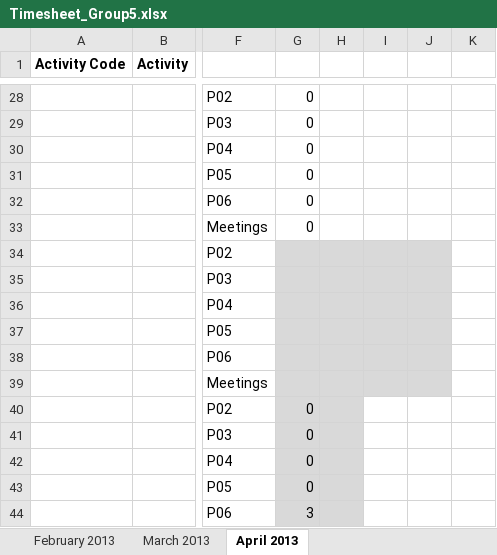
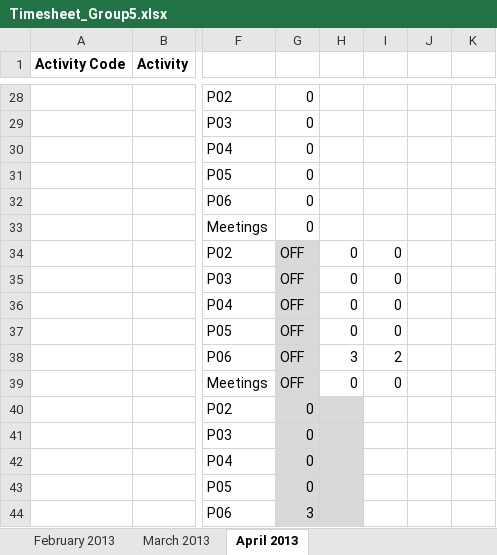
Before and after one commit to shashikant-kumar/ooad-project-ebay, an Excel workbook: Ebay2013/WebContent/TimeSheet/Timesheet_Group5.xlsx, sheet April 2013, drawn as a sheet; only a part is shown, gaps mark what is left out; values as stored, in another font and other column widths than the file's, no borders; the diff names each change by its address in the sheet, - before the commit and + after, or states it on an @@ line.

Commit message:
Ruchika

```diff
--- a/Ebay2013/WebContent/TimeSheet/Timesheet_Group5.xlsx (sheet April 2013)
+++ b/Ebay2013/WebContent/TimeSheet/Timesheet_Group5.xlsx (sheet April 2013)
-G34:G39: (empty)
+G34:G39: OFF
-H34:H37: (empty)
+H34:H37: 0
-H34:J39 fill: #D9D9D9
+H34:J39 fill: none
-I34:I37: (empty)
+I34:I37: 0
-H38: (empty)
+H38: 3
-I38: (empty)
+I38: 2
-H39: (empty)
+H39: 0
-I39: (empty)
+I39: 0
```
